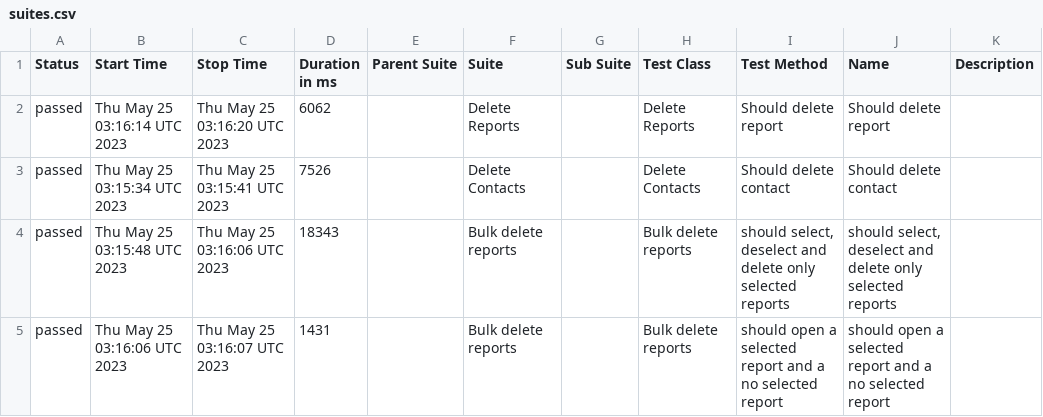
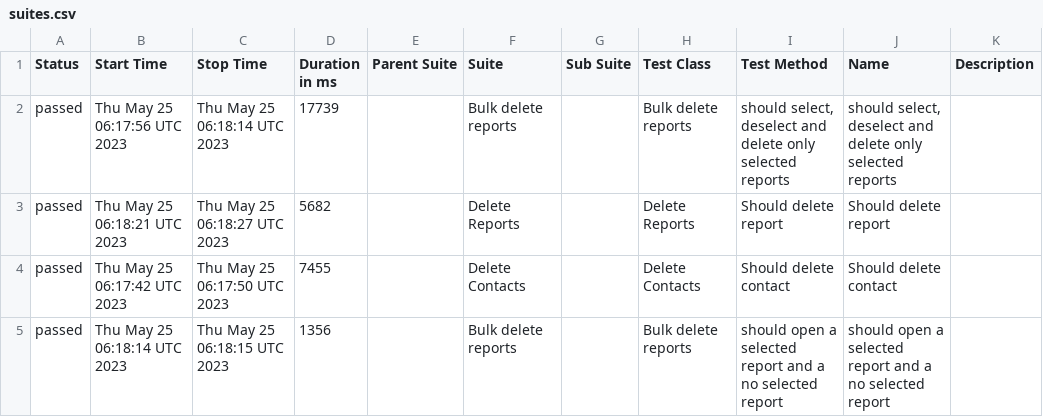
Before and after one commit to medic/build-history, a CSV file: cht-core/allure/ci-webdriver-default-mobile/allure-report/data/suites.csv, drawn as a sheet.

```diff
--- a/cht-core/allure/ci-webdriver-default-mobile/allure-report/data/suites.csv
+++ b/cht-core/allure/ci-webdriver-default-mobile/allure-report/data/suites.csv
@@ -1,5 +1,5 @@
 "Status","Start Time","Stop Time","Duration in ms","Parent Suite","Suite","Sub Suite","Test Class","Test Method","Name","Description"
-"passed","Thu May 25 03:16:14 UTC 2023","Thu May 25 03:16:20 UTC 2023","6062","","Delete Reports","","Delete Reports","Should delete report","Should delete report",""
-"passed","Thu May 25 03:15:34 UTC 2023","Thu May 25 03:15:41 UTC 2023","7526","","Delete Contacts","","Delete Contacts","Should delete contact","Should delete contact",""
-"passed","Thu May 25 03:15:48 UTC 2023","Thu May 25 03:16:06 UTC 2023","18343","","Bulk delete reports","","Bulk delete reports","should select, deselect and delete only selected reports","should select, deselect and delete only selected reports",""
-"passed","Thu May 25 03:16:06 UTC 2023","Thu May 25 03:16:07 UTC 2023","1431","","Bulk delete reports","","Bulk delete reports","should open a selected report and a no selected report","should open a selected report and a no selected report",""
+"passed","Thu May 25 06:17:56 UTC 2023","Thu May 25 06:18:14 UTC 2023","17739","","Bulk delete reports","","Bulk delete reports","should select, deselect and delete only selected reports","should select, deselect and delete only selected reports",""
+"passed","Thu May 25 06:18:21 UTC 2023","Thu May 25 06:18:27 UTC 2023","5682","","Delete Reports","","Delete Reports","Should delete report","Should delete report",""
+"passed","Thu May 25 06:17:42 UTC 2023","Thu May 25 06:17:50 UTC 2023","7455","","Delete Contacts","","Delete Contacts","Should delete contact","Should delete contact",""
+"passed","Thu May 25 06:18:14 UTC 2023","Thu May 25 06:18:15 UTC 2023","1356","","Bulk delete reports","","Bulk delete reports","should open a selected report and a no selected report","should open a selected report and a no selected report",""
```
Also changed, not shown: 23 other files.
